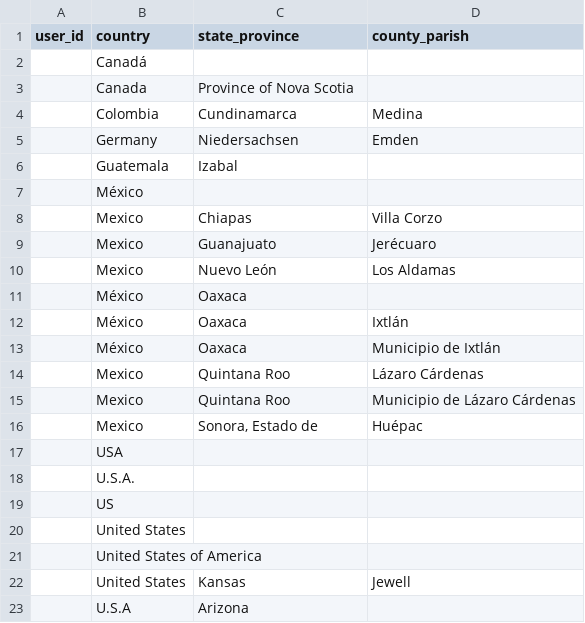
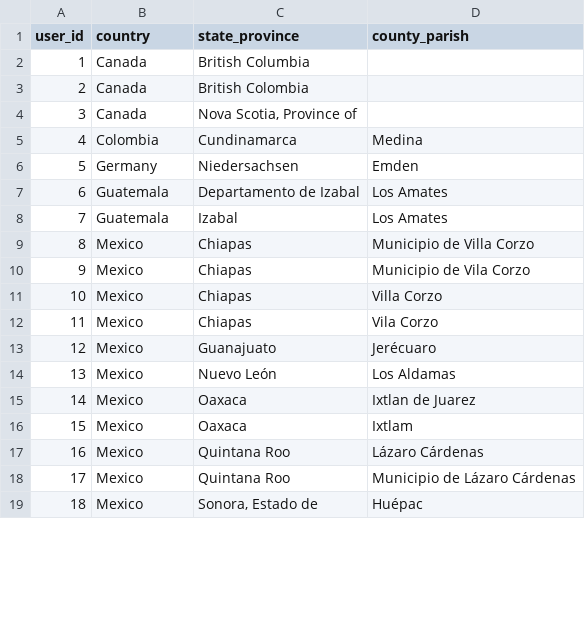
Before and after one commit to ojalaquellueva/gnrs, a CSV file: data/user/gnrs_testfile.csv, drawn as a sheet; only a part is shown; the diff covers the shown part only.

Commit message:
Update example file 'gnrs_testfile.csv'

```diff
--- a/data/user/gnrs_testfile.csv
+++ b/data/user/gnrs_testfile.csv
@@ -1,23 +1,19 @@
 user_id,country,state_province,county_parish
-,Canadá,,
-,Canada,Province of Nova Scotia,
-,Colombia,Cundinamarca,Medina
-,Germany,Niedersachsen,Emden
-,Guatemala,Izabal,
-,México,,
-,Mexico,Chiapas,Villa Corzo
-,Mexico,Guanajuato,Jerécuaro
-,Mexico,Nuevo León,Los Aldamas
-,México,Oaxaca,
-,México,Oaxaca,Ixtlán
-,México,Oaxaca,Municipio de Ixtlán
-,Mexico,Quintana Roo,Lázaro Cárdenas
-,Mexico,Quintana Roo,Municipio de Lázaro Cárdenas
-,Mexico,"Sonora, Estado de",Huépac
-,USA,,
-,U.S.A.,,
-,US,,
-,United States,,
-,United States of America,,
-,United States,Kansas,Jewell
-,U.S.A,Arizona,
+1,Canada,British Columbia,
+2,Canada,British Colombia,
+3,Canada,"Nova Scotia, Province of",
+4,Colombia,Cundinamarca,Medina
+5,Germany,Niedersachsen,Emden
+6,Guatemala,Departamento de Izabal,Los Amates
+7,Guatemala,Izabal,Los Amates
+8,Mexico,Chiapas,Municipio de Villa Corzo
+9,Mexico,Chiapas,Municipio de Vila Corzo
+10,Mexico,Chiapas,Villa Corzo
+11,Mexico,Chiapas,Vila Corzo
+12,Mexico,Guanajuato,Jerécuaro
+13,Mexico,Nuevo León,Los Aldamas
+14,Mexico,Oaxaca,Ixtlan de Juarez
+15,Mexico,Oaxaca,Ixtlam
+16,Mexico,Quintana Roo,Lázaro Cárdenas
+17,Mexico,Quintana Roo,Municipio de Lázaro Cárdenas
+18,Mexico,"Sonora, Estado de",Huépac
```
Also changed, not shown: 10 added rows, 5 removed rows and 5 edited cells elsewhere in this file, 1 other file.
